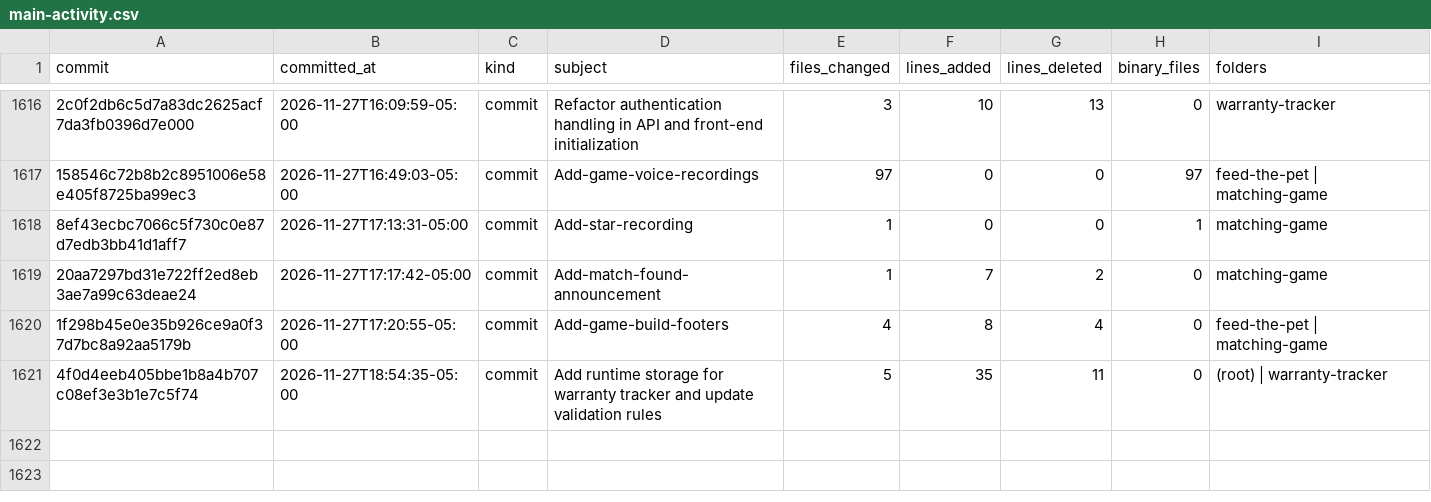
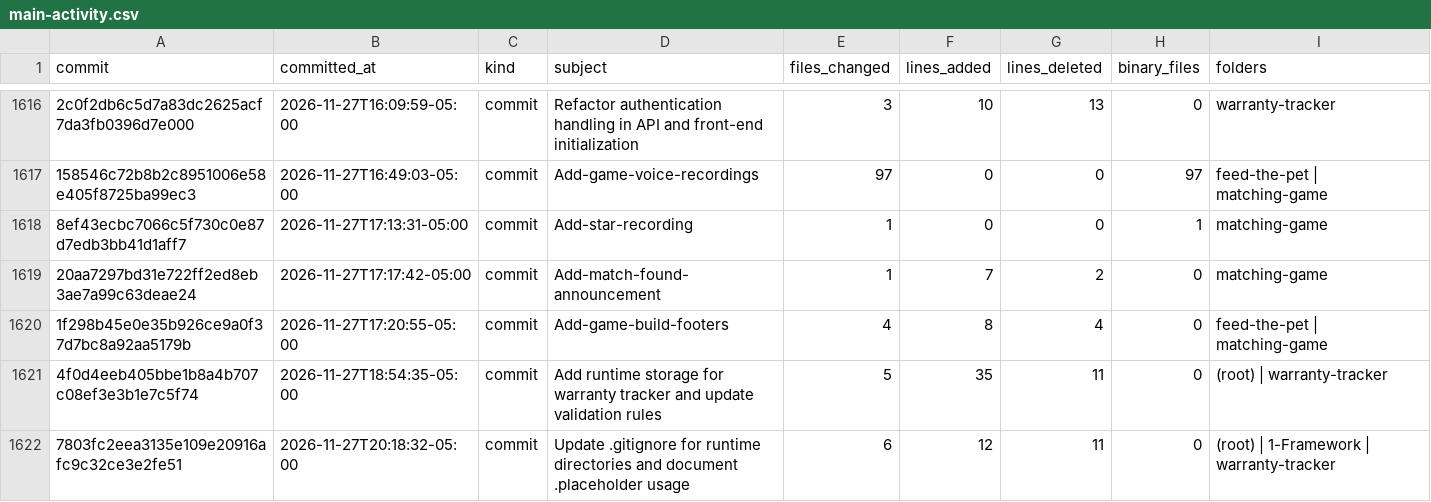
Before and after one commit to jasrasr/website, a CSV file: main-activity.csv, drawn as a sheet; only a part is shown, gaps mark what is left out; the diff names each change by its address in the sheet, - before the commit and + after, or states it on an @@ line.

```diff
--- a/main-activity.csv
+++ b/main-activity.csv
+row 1622: 7803fc2eea3135e109e20916afc9c32ce3e2fe51 | 2026-11-27T20:18:32-05:00 | commit | Update .gitignore for runtime directories and document .placeholder usage | 6 | 12 | 11 | 0 | (root) | 1-Framework | warranty-tracker
```
Also changed, not shown: commit-activity.csv, 1 other file.
